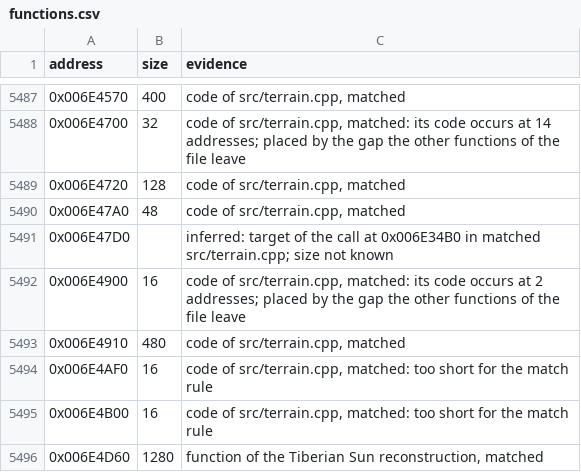
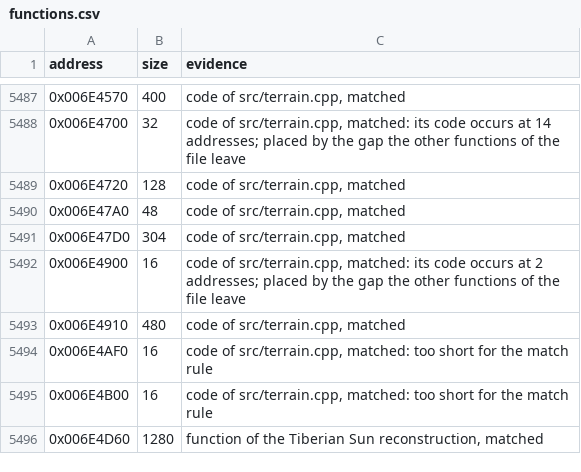
Before and after one commit to meastes/RedAlert2, a CSV file: config/ra2-1.006/functions.csv, drawn as a sheet; only a part is shown, gaps mark what is left out.

```diff
--- a/config/ra2-1.006/functions.csv
+++ b/config/ra2-1.006/functions.csv
@@ -5490,3 +5490,3 @@ address,size,evidence
 0x006E47A0,48,"code of src/terrain.cpp, matched"
-0x006E47D0,,"inferred: target of the call at 0x006E34B0 in matched src/terrain.cpp; size not known"
+0x006E47D0,304,"code of src/terrain.cpp, matched"
 0x006E4900,16,"code of src/terrain.cpp, matched: its code occurs at 2 addresses; placed by the gap the other functions of the file leave"
```
Also changed, not shown: config/ra2-1.006/modules.csv, 1 other file.
